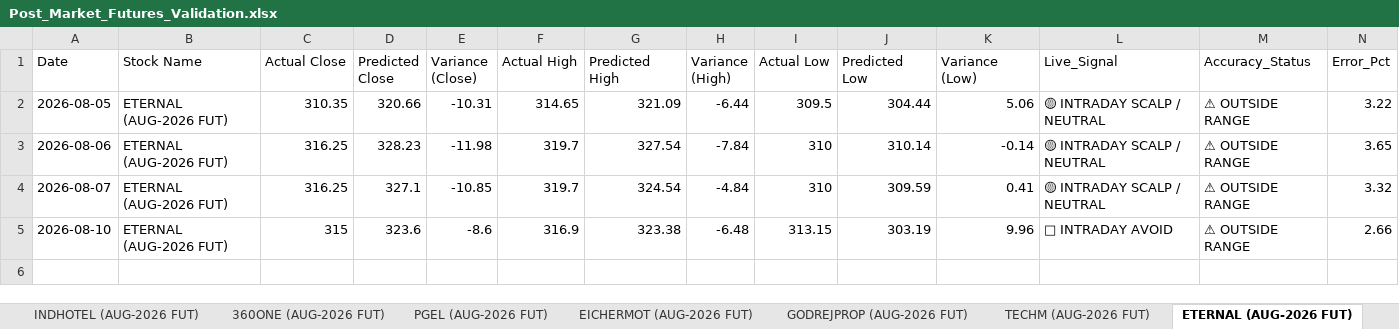
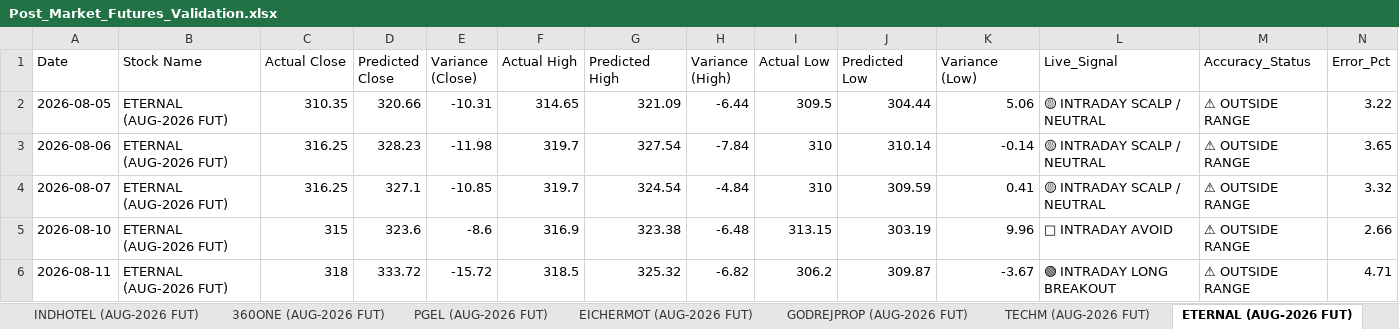
Before and after one commit to chiragkuk24/Final-Stocks, an Excel workbook: Post_Market_Futures_Validation.xlsx, sheet ETERNAL (AUG-2026 FUT), drawn as a sheet; values as stored, in another font and other column widths than the file's, no borders; the diff names each change by its address in the sheet, - before the commit and + after, or states it on an @@ line.

```diff
--- a/Post_Market_Futures_Validation.xlsx (sheet ETERNAL (AUG-2026 FUT))
+++ b/Post_Market_Futures_Validation.xlsx (sheet ETERNAL (AUG-2026 FUT))
+row 6: 2026-08-11 | ETERNAL (AUG-2026 FUT) | 318 | 333.72 | -15.72 | 318.5 | 325.32 | -6.82 | 306.2 | 309.87 | -3.67 | 🟢 INTRADAY LONG BREAKOUT | ⚠ OUTSIDE RANGE | 4.71
```
Also changed, not shown: sheet All Futures Accuracy, sheet CONCOR (AUG-2026 FUT), sheet M&M (AUG-2026 FUT), sheet PERSISTENT (AUG-2026 FUT), sheet PNB (AUG-2026 FUT), sheet 360ONE (AUG-2026 FUT), 8 more sheets, Post_Market_Accuracy_Report.xlsx, Post_Market_Indexes_Validation.xlsx, 9 other files.
